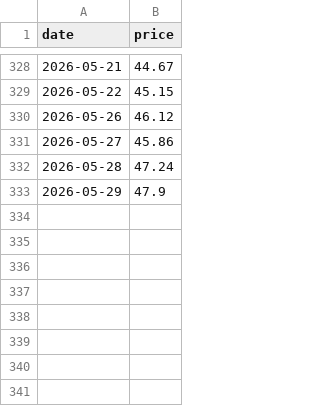
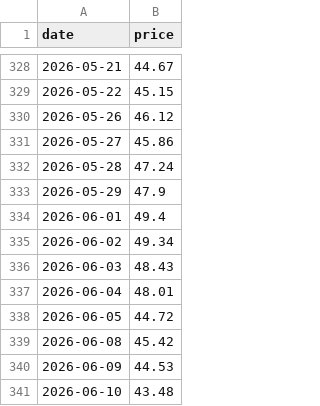
Before and after one commit to Hya-cinthus/special_situation, a CSV file: situations/agix_kraneshares/data/processed/price_daily.csv, drawn as a sheet; only a part is shown, gaps mark what is left out; the diff names each change by its address in the sheet, - before the commit and + after, or states it on an @@ line.

```diff
--- a/situations/agix_kraneshares/data/processed/price_daily.csv
+++ b/situations/agix_kraneshares/data/processed/price_daily.csv
+row 334: 2026-06-01 | 49.4
+row 335: 2026-06-02 | 49.34
+row 336: 2026-06-03 | 48.43
+row 337: 2026-06-04 | 48.01
+row 338: 2026-06-05 | 44.72
+row 339: 2026-06-08 | 45.42
+row 340: 2026-06-09 | 44.53
+row 341: 2026-06-10 | 43.48
```
Also changed, not shown: situations/arkvx_arkventure/data/processed/price_daily.csv, situations/dxyz_destiny/data/processed/price_daily.csv, 21 other files.
